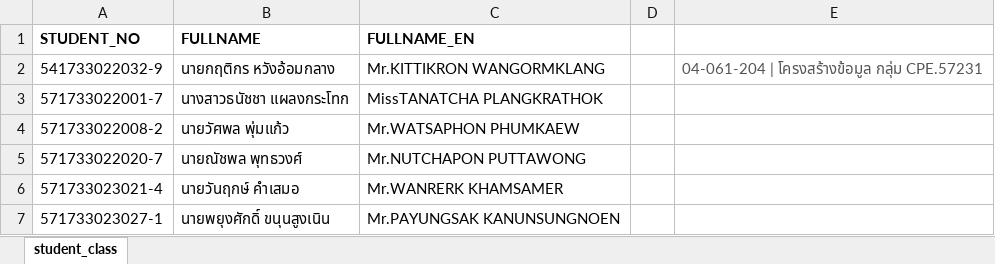
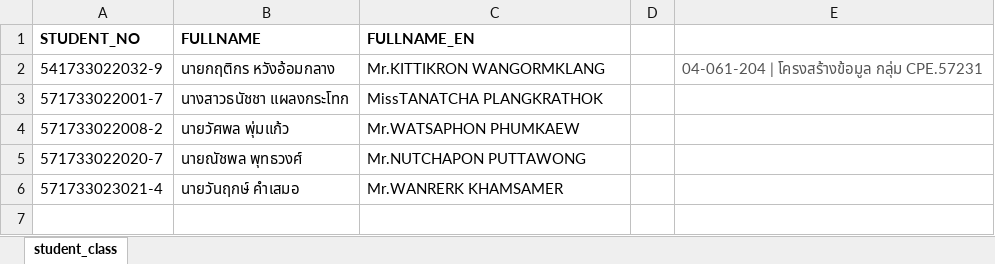
Before and after one commit to kanyapila-101/FinalProject, an Excel workbook: Students_Attendance_Project/Students_Attendance_Project/FileUpload/student_class (1).xlsx, sheet student_class, drawn as a sheet; values as stored, in another font and other column widths than the file's, no borders; table styles not drawn; the diff names each change by its address in the sheet, - before the commit and + after, or states it on an @@ line.

```diff
--- a/Students_Attendance_Project/Students_Attendance_Project/FileUpload/student_class (1).xlsx (sheet student_class)
+++ b/Students_Attendance_Project/Students_Attendance_Project/FileUpload/student_class (1).xlsx (sheet student_class)
-row 7: 571733023027-1 | นายพยุงศักดิ์ ขนุนสูงเนิน | Mr.PAYUNGSAK KANUNSUNGNOEN
```
Also changed, not shown: 49 other files.
